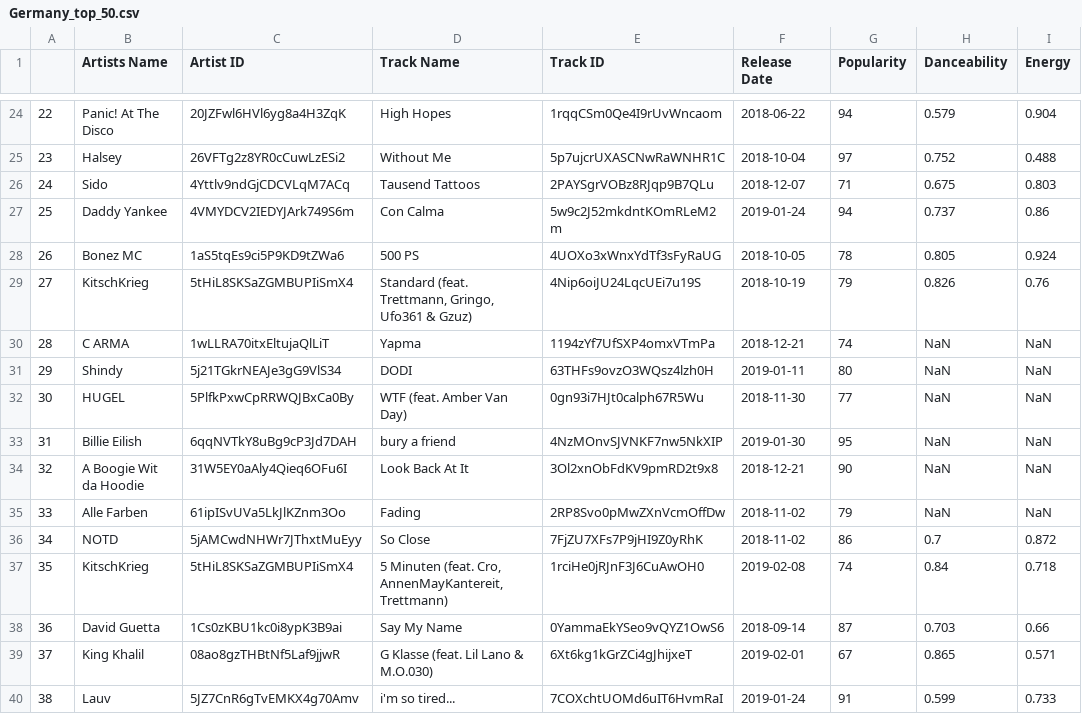
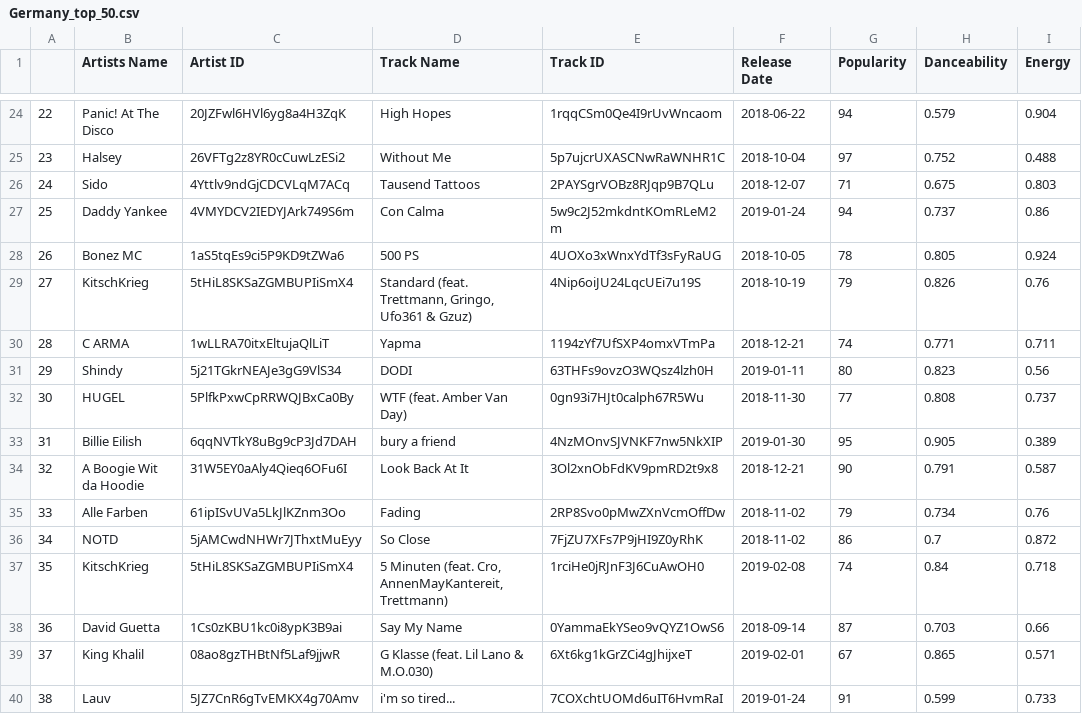
Before and after one commit to czwong/Project-1, a CSV file: Top Country CSV/Germany_top_50.csv, drawn as a sheet; only a part is shown, gaps mark what is left out.

```diff
--- a/Top Country CSV/Germany_top_50.csv
+++ b/Top Country CSV/Germany_top_50.csv
@@ -29,8 +29,8 @@
 27,KitschKrieg,5tHiL8SKSaZGMBUPIiSmX4,"Standard (feat. Trettmann, Gringo, Ufo361 & Gzuz)",4Nip6oiJU24LqcUEi7u19S,2018-10-19,79,0.826,0.76
-28,C ARMA,1wLLRA70itxEltujaQlLiT,Yapma,1194zYf7UfSXP4omxVTmPa,2018-12-21,74,NaN,NaN
-29,Shindy,5j21TGkrNEAJe3gG9VlS34,DODI,63THFs9ovzO3WQsz4lzh0H,2019-01-11,80,NaN,NaN
-30,HUGEL,5PlfkPxwCpRRWQJBxCa0By,WTF (feat. Amber Van Day),0gn93i7HJt0calph67R5Wu,2018-11-30,77,NaN,NaN
-31,Billie Eilish,6qqNVTkY8uBg9cP3Jd7DAH,bury a friend,4NzMOnvSJVNKF7nw5NkXIP,2019-01-30,95,NaN,NaN
-32,A Boogie Wit da Hoodie,31W5EY0aAly4Qieq6OFu6I,Look Back At It,3Ol2xnObFdKV9pmRD2t9x8,2018-12-21,90,NaN,NaN
-33,Alle Farben,61ipISvUVa5LkJlKZnm3Oo,Fading,2RP8Svo0pMwZXnVcmOffDw,2018-11-02,79,NaN,NaN
+28,C ARMA,1wLLRA70itxEltujaQlLiT,Yapma,1194zYf7UfSXP4omxVTmPa,2018-12-21,74,0.771,0.711
+29,Shindy,5j21TGkrNEAJe3gG9VlS34,DODI,63THFs9ovzO3WQsz4lzh0H,2019-01-11,80,0.823,0.56
+30,HUGEL,5PlfkPxwCpRRWQJBxCa0By,WTF (feat. Amber Van Day),0gn93i7HJt0calph67R5Wu,2018-11-30,77,0.808,0.737
+31,Billie Eilish,6qqNVTkY8uBg9cP3Jd7DAH,bury a friend,4NzMOnvSJVNKF7nw5NkXIP,2019-01-30,95,0.905,0.389
+32,A Boogie Wit da Hoodie,31W5EY0aAly4Qieq6OFu6I,Look Back At It,3Ol2xnObFdKV9pmRD2t9x8,2018-12-21,90,0.791,0.587
+33,Alle Farben,61ipISvUVa5LkJlKZnm3Oo,Fading,2RP8Svo0pMwZXnVcmOffDw,2018-11-02,79,0.734,0.76
 34,NOTD,5jAMCwdNHWr7JThxtMuEyy,So Close,7FjZU7XFs7P9jHI9Z0yRhK,2018-11-02,86,0.7,0.872
```
Also changed, not shown: Top Country CSV/Argentina_top_50.csv, Top Country CSV/US_top_50.csv, 1 other file.
